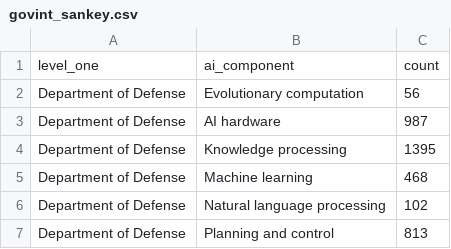
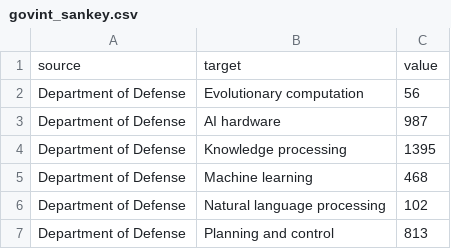
Before and after one commit to ahearn15/AIPD, a CSV file: govint_sankey.csv, drawn as a sheet; only a part is shown; removed rows and columns are numbered as before the commit, all else as after; the diff names each change by its address in the sheet, - before the commit and + after, or states it on an @@ line.

Commit message:
change var names

```diff
--- a/govint_sankey.csv
+++ b/govint_sankey.csv
-row 1: level_one | ai_component | count
+row 1: source | target | value
```
